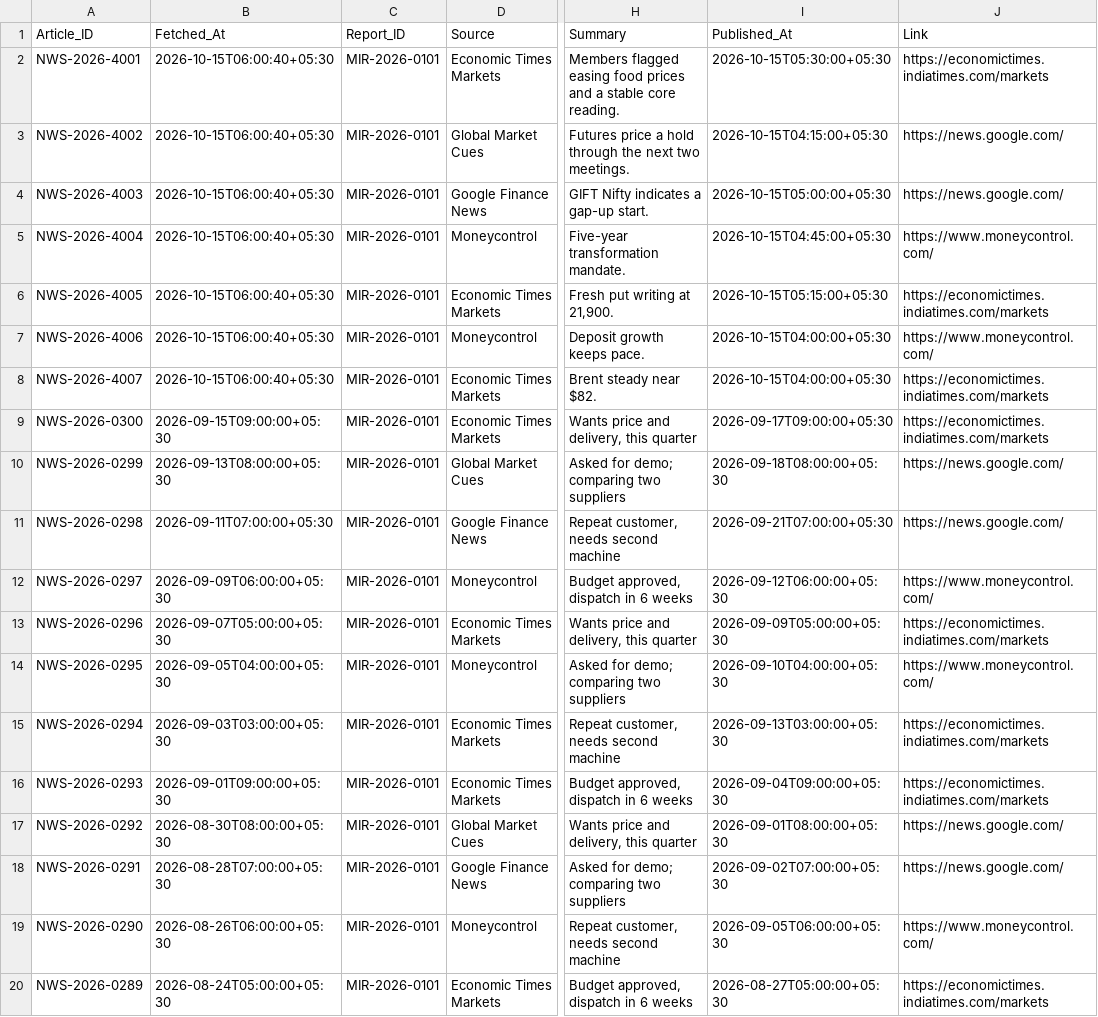
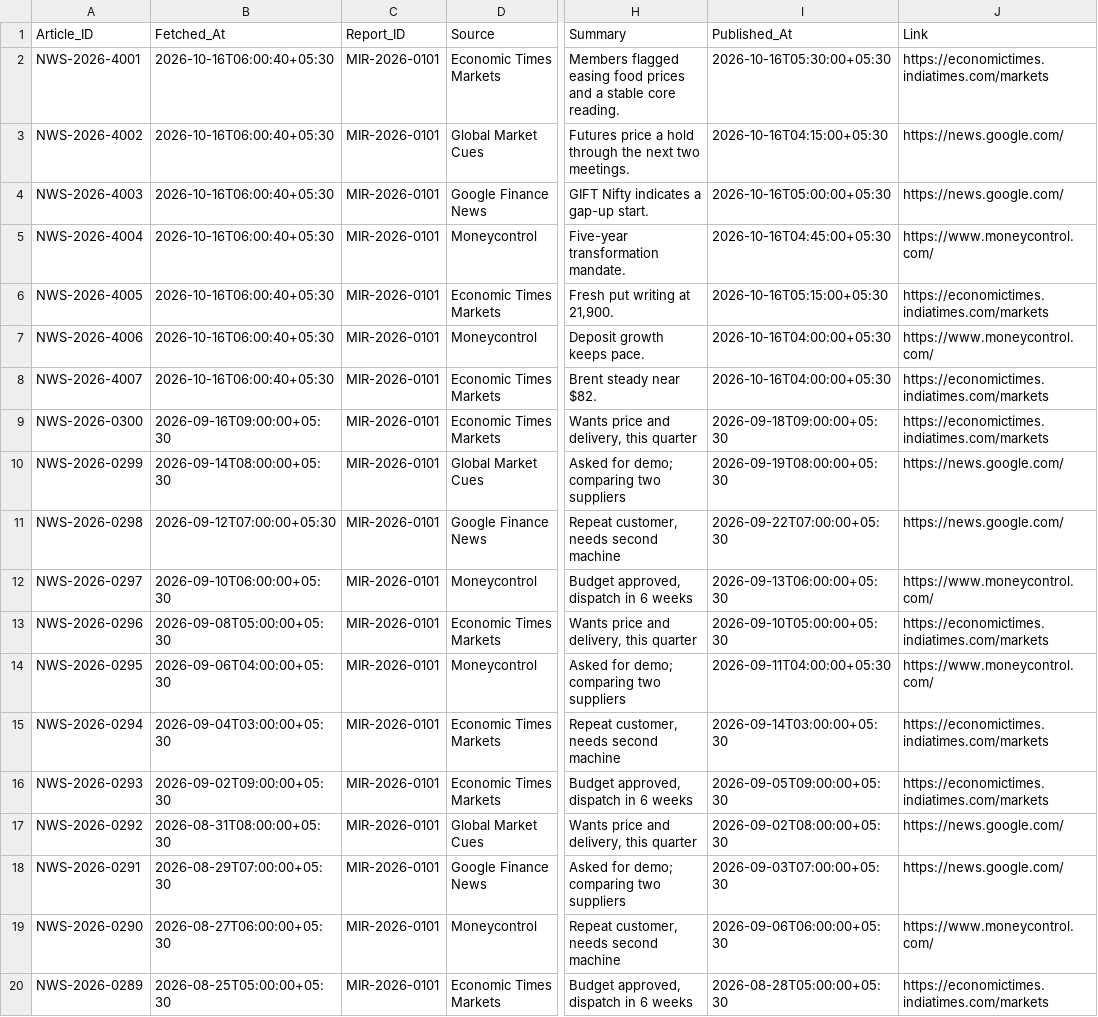
Before and after one commit to jigar-pucho-07/Market-intelligence-OS, a CSV file: app/db/seed/news_articles.csv, drawn as a sheet; only a part is shown, gaps mark what is left out; the diff covers the shown part only; the diff names each change by its address in the sheet, - before the commit and + after, or states it on an @@ line.

```diff
--- a/app/db/seed/news_articles.csv
+++ b/app/db/seed/news_articles.csv
-B2:B8 (Fetched_At): 2026-10-15T06:00:40+05:30
+B2:B8 (Fetched_At): 2026-10-16T06:00:40+05:30
-I2 (Published_At): 2026-10-15T05:30:00+05:30
+I2 (Published_At): 2026-10-16T05:30:00+05:30
-I3 (Published_At): 2026-10-15T04:15:00+05:30
+I3 (Published_At): 2026-10-16T04:15:00+05:30
-I4 (Published_At): 2026-10-15T05:00:00+05:30
+I4 (Published_At): 2026-10-16T05:00:00+05:30
-I5 (Published_At): 2026-10-15T04:45:00+05:30
+I5 (Published_At): 2026-10-16T04:45:00+05:30
-I6 (Published_At): 2026-10-15T05:15:00+05:30
+I6 (Published_At): 2026-10-16T05:15:00+05:30
-I7:I8 (Published_At): 2026-10-15T04:00:00+05:30
+I7:I8 (Published_At): 2026-10-16T04:00:00+05:30
-B9 (Fetched_At): 2026-09-15T09:00:00+05:30
+B9 (Fetched_At): 2026-09-16T09:00:00+05:30
-I9 (Published_At): 2026-09-17T09:00:00+05:30
+I9 (Published_At): 2026-09-18T09:00:00+05:30
-B10 (Fetched_At): 2026-09-13T08:00:00+05:30
+B10 (Fetched_At): 2026-09-14T08:00:00+05:30
-I10 (Published_At): 2026-09-18T08:00:00+05:30
+I10 (Published_At): 2026-09-19T08:00:00+05:30
-B11 (Fetched_At): 2026-09-11T07:00:00+05:30
+B11 (Fetched_At): 2026-09-12T07:00:00+05:30
-I11 (Published_At): 2026-09-21T07:00:00+05:30
+I11 (Published_At): 2026-09-22T07:00:00+05:30
-B12 (Fetched_At): 2026-09-09T06:00:00+05:30
+B12 (Fetched_At): 2026-09-10T06:00:00+05:30
-I12 (Published_At): 2026-09-12T06:00:00+05:30
+I12 (Published_At): 2026-09-13T06:00:00+05:30
-B13 (Fetched_At): 2026-09-07T05:00:00+05:30
+B13 (Fetched_At): 2026-09-08T05:00:00+05:30
-I13 (Published_At): 2026-09-09T05:00:00+05:30
+I13 (Published_At): 2026-09-10T05:00:00+05:30
-B14 (Fetched_At): 2026-09-05T04:00:00+05:30
+B14 (Fetched_At): 2026-09-06T04:00:00+05:30
-I14 (Published_At): 2026-09-10T04:00:00+05:30
+I14 (Published_At): 2026-09-11T04:00:00+05:30
-B15 (Fetched_At): 2026-09-03T03:00:00+05:30
+B15 (Fetched_At): 2026-09-04T03:00:00+05:30
-I15 (Published_At): 2026-09-13T03:00:00+05:30
+I15 (Published_At): 2026-09-14T03:00:00+05:30
-B16 (Fetched_At): 2026-09-01T09:00:00+05:30
+B16 (Fetched_At): 2026-09-02T09:00:00+05:30
-I16 (Published_At): 2026-09-04T09:00:00+05:30
+I16 (Published_At): 2026-09-05T09:00:00+05:30
-B17 (Fetched_At): 2026-08-30T08:00:00+05:30
+B17 (Fetched_At): 2026-08-31T08:00:00+05:30
-I17 (Published_At): 2026-09-01T08:00:00+05:30
+I17 (Published_At): 2026-09-02T08:00:00+05:30
-B18 (Fetched_At): 2026-08-28T07:00:00+05:30
+B18 (Fetched_At): 2026-08-29T07:00:00+05:30
-I18 (Published_At): 2026-09-02T07:00:00+05:30
+I18 (Published_At): 2026-09-03T07:00:00+05:30
-B19 (Fetched_At): 2026-08-26T06:00:00+05:30
+B19 (Fetched_At): 2026-08-27T06:00:00+05:30
-I19 (Published_At): 2026-09-05T06:00:00+05:30
+I19 (Published_At): 2026-09-06T06:00:00+05:30
-B20 (Fetched_At): 2026-08-24T05:00:00+05:30
+B20 (Fetched_At): 2026-08-25T05:00:00+05:30
-I20 (Published_At): 2026-08-27T05:00:00+05:30
+I20 (Published_At): 2026-08-28T05:00:00+05:30
```
Also changed, not shown: 56 edited cells elsewhere in this file, app/db/seed/audit_log.csv, app/db/seed/deliveries.csv, 15 other files.
